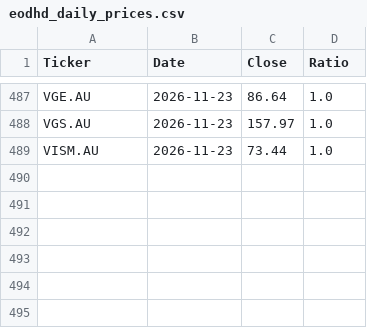
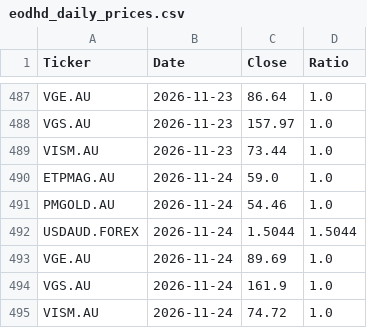
Before and after one commit to Jacksky10/stock-price-updater, a CSV file: eodhd_daily_prices.csv, drawn as a sheet; only a part is shown, gaps mark what is left out; the diff names each change by its address in the sheet, - before the commit and + after, or states it on an @@ line.

```diff
--- a/eodhd_daily_prices.csv
+++ b/eodhd_daily_prices.csv
+row 490: ETPMAG.AU | 2026-11-24 | 59.0 | 1.0
+row 491: PMGOLD.AU | 2026-11-24 | 54.46 | 1.0
+row 492: USDAUD.FOREX | 2026-11-24 | 1.5044 | 1.5044
+row 493: VGE.AU | 2026-11-24 | 89.69 | 1.0
+row 494: VGS.AU | 2026-11-24 | 161.9 | 1.0
+row 495: VISM.AU | 2026-11-24 | 74.72 | 1.0
```
